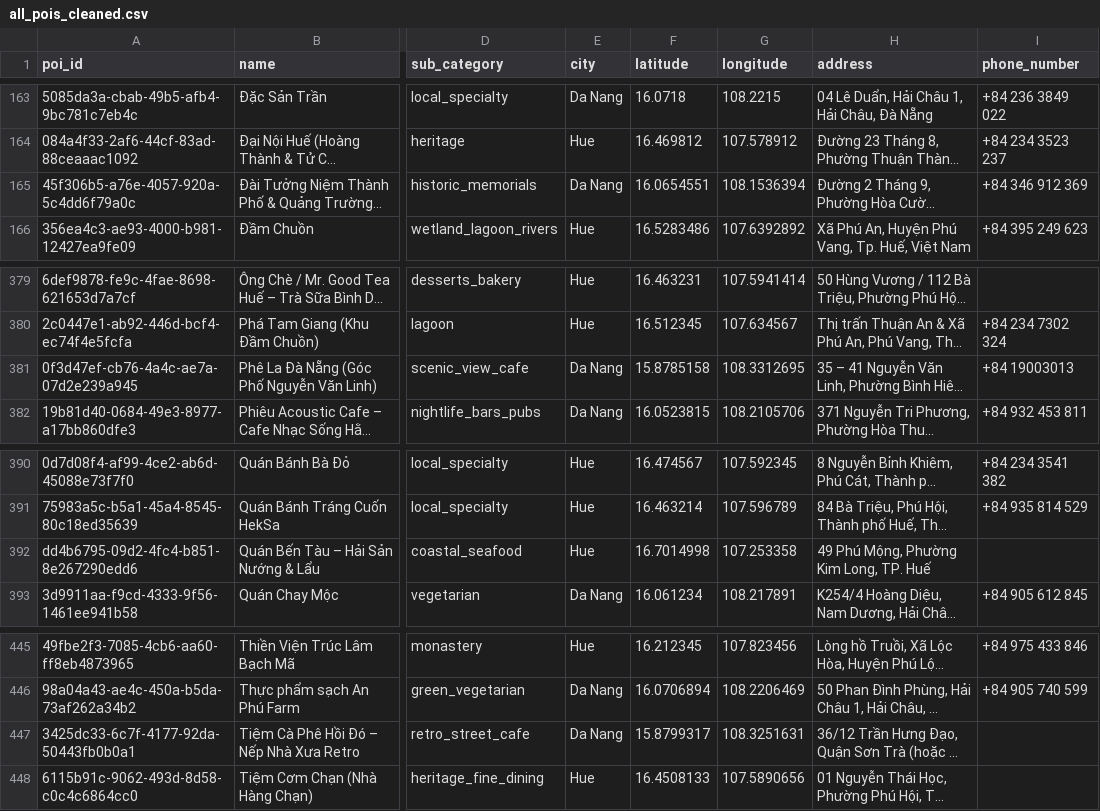
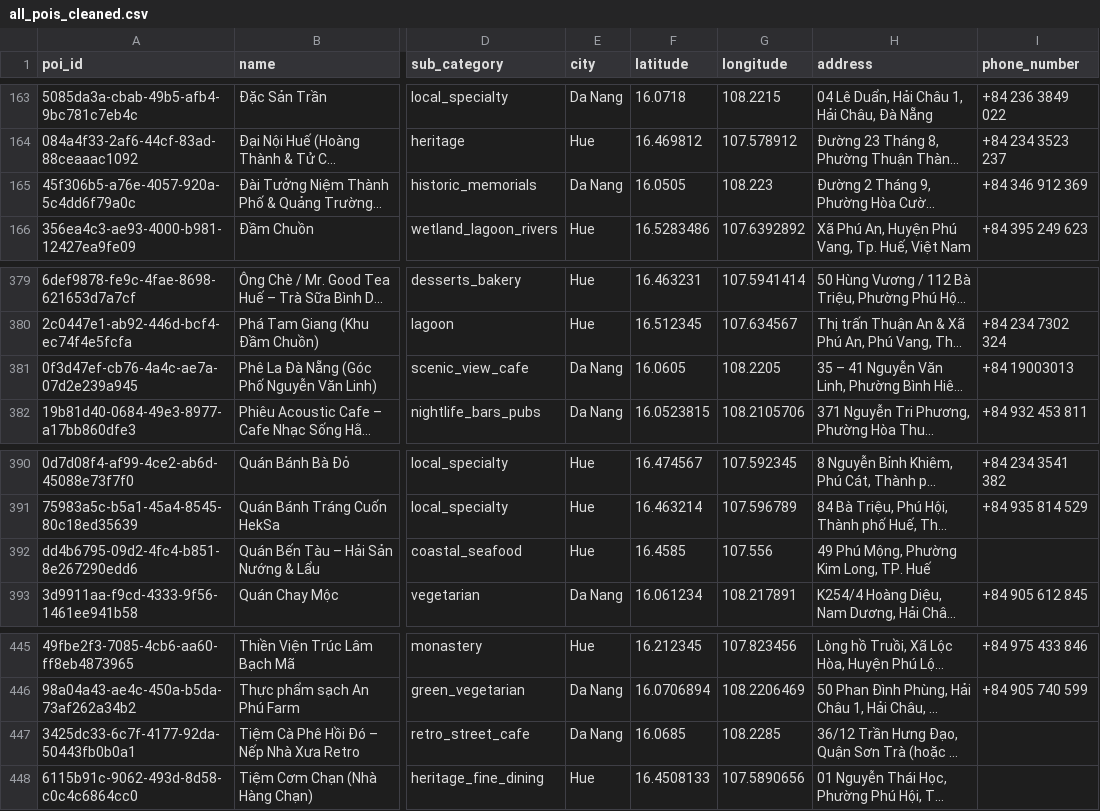
Before and after one commit to C1SE-44/GreenTrip-AI-Smart-Travel-Planner-for-Da-Nang-Hue-, a CSV file: data/processed/all_pois_cleaned.csv, drawn as a sheet; only a part is shown, gaps mark what is left out; long unchanged cells end in …; the diff covers the shown part only; the diff names each change by its address in the sheet, - before the commit and + after, or states it on an @@ line.

```diff
--- a/data/processed/all_pois_cleaned.csv
+++ b/data/processed/all_pois_cleaned.csv
-F165 (latitude): 16.0654551
+F165 (latitude): 16.0505
-G165 (longitude): 108.1536394
+G165 (longitude): 108.223
-F381 (latitude): 15.8785158
+F381 (latitude): 16.0605
-G381 (longitude): 108.3312695
+G381 (longitude): 108.2205
-F392 (latitude): 16.7014998
+F392 (latitude): 16.4585
-G392 (longitude): 107.253358
+G392 (longitude): 107.556
-F447 (latitude): 15.8799317
+F447 (latitude): 16.0685
-G447 (longitude): 108.3251631
+G447 (longitude): 108.2285
```
Also changed, not shown: 12 edited cells elsewhere in this file, 3 other files.
